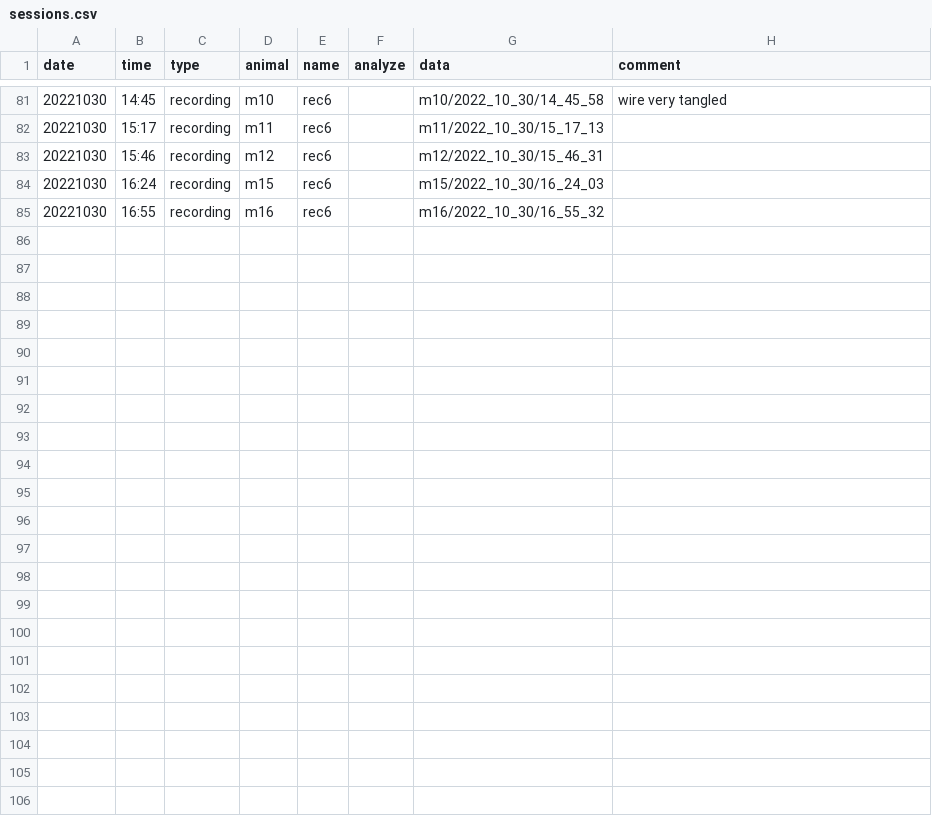
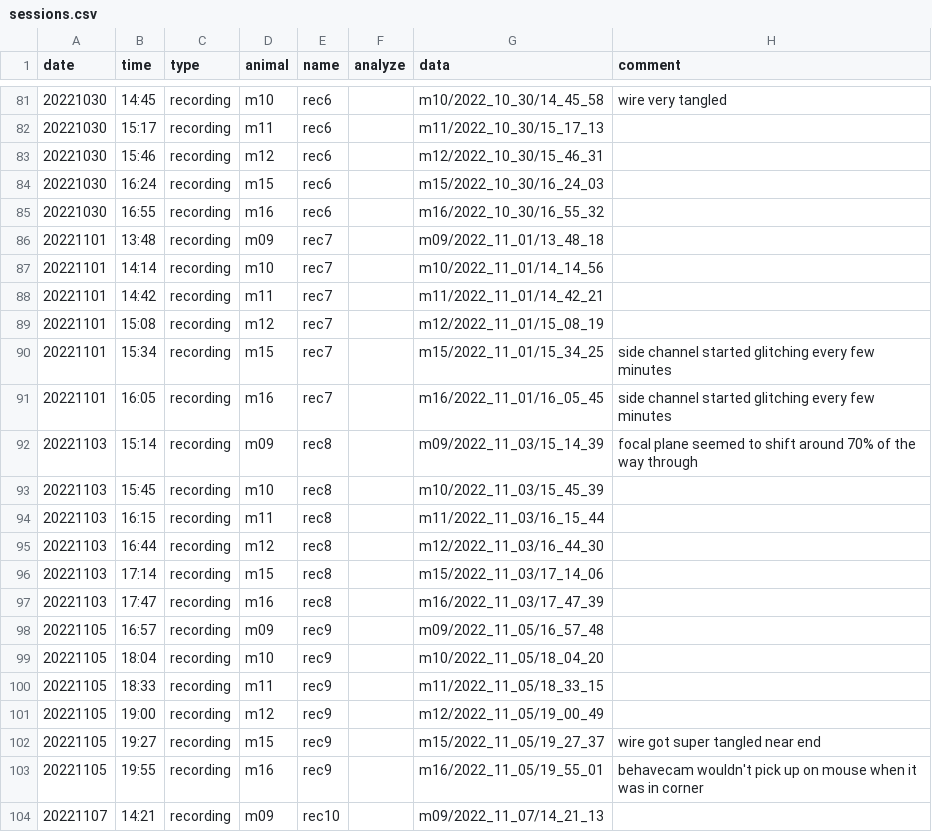
Before and after one commit to denisecailab/miniscope_2s-validation, a CSV file: experiment/cv_pilot1/log/sessions.csv, drawn as a sheet; only a part is shown, gaps mark what is left out; the diff covers the shown part only; the diff names each change by its address in the sheet, - before the commit and + after, or states it on an @@ line.

```diff
--- a/experiment/cv_pilot1/log/sessions.csv
+++ b/experiment/cv_pilot1/log/sessions.csv
+row 86: 20221101 | 13:48 | recording | m09 | rec7 |  | m09/2022_11_01/13_48_18
+row 87: 20221101 | 14:14 | recording | m10 | rec7 |  | m10/2022_11_01/14_14_56
+row 88: 20221101 | 14:42 | recording | m11 | rec7 |  | m11/2022_11_01/14_42_21
+row 89: 20221101 | 15:08 | recording | m12 | rec7 |  | m12/2022_11_01/15_08_19
+row 90: 20221101 | 15:34 | recording | m15 | rec7 |  | m15/2022_11_01/15_34_25 | side channel started glitching every few minutes
+row 91: 20221101 | 16:05 | recording | m16 | rec7 |  | m16/2022_11_01/16_05_45 | side channel started glitching every few minutes
+row 92: 20221103 | 15:14 | recording | m09 | rec8 |  | m09/2022_11_03/15_14_39 | focal plane seemed to shift around 70% of the way through
+row 93: 20221103 | 15:45 | recording | m10 | rec8 |  | m10/2022_11_03/15_45_39
+row 94: 20221103 | 16:15 | recording | m11 | rec8 |  | m11/2022_11_03/16_15_44
+row 95: 20221103 | 16:44 | recording | m12 | rec8 |  | m12/2022_11_03/16_44_30
+row 96: 20221103 | 17:14 | recording | m15 | rec8 |  | m15/2022_11_03/17_14_06
+row 97: 20221103 | 17:47 | recording | m16 | rec8 |  | m16/2022_11_03/17_47_39
+row 98: 20221105 | 16:57 | recording | m09 | rec9 |  | m09/2022_11_05/16_57_48
+row 99: 20221105 | 18:04 | recording | m10 | rec9 |  | m10/2022_11_05/18_04_20
+row 100: 20221105 | 18:33 | recording | m11 | rec9 |  | m11/2022_11_05/18_33_15
+row 101: 20221105 | 19:00 | recording | m12 | rec9 |  | m12/2022_11_05/19_00_49
+row 102: 20221105 | 19:27 | recording | m15 | rec9 |  | m15/2022_11_05/19_27_37 | wire got super tangled near end
+row 103: 20221105 | 19:55 | recording | m16 | rec9 |  | m16/2022_11_05/19_55_01 | behavecam wouldn't pick up on mouse when it was in corner
+row 104: 20221107 | 14:21 | recording | m09 | rec10 |  | m09/2022_11_07/14_21_13
```
Also changed, not shown: 11 added rows elsewhere in this file, experiment/cv_pilot1/log/weight.csv, 32 other files.
